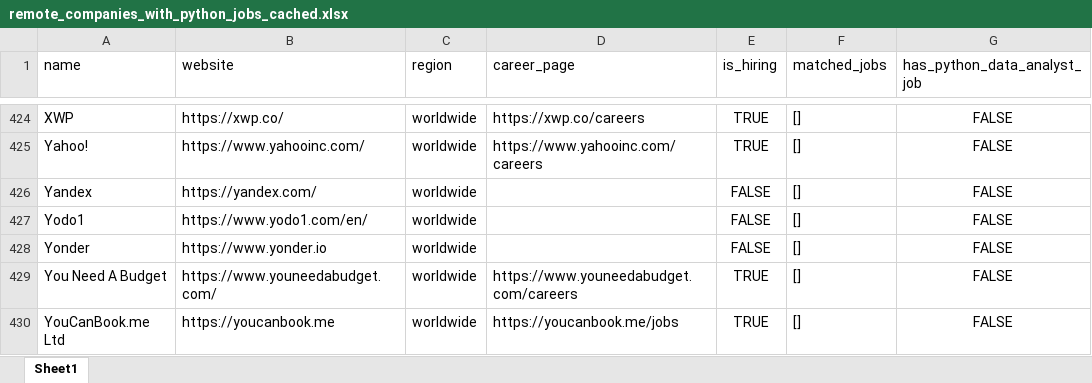
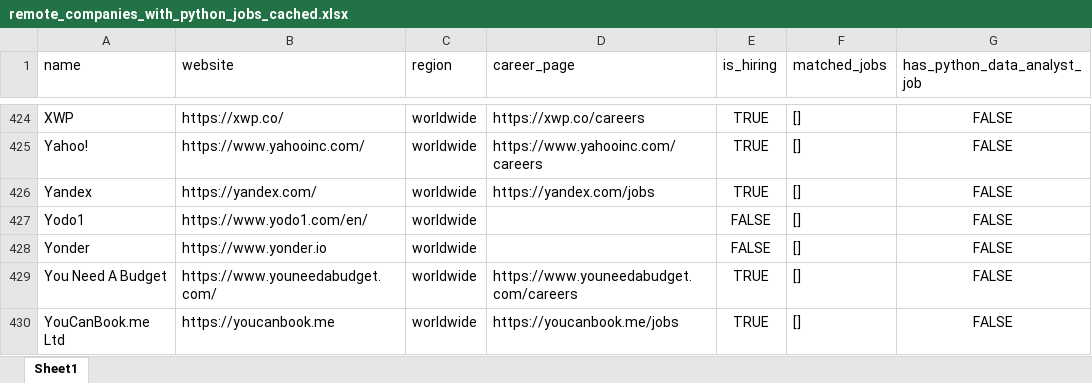
Before and after one commit to ChiaraVan1/remote-job-monitor, an Excel workbook: remote_companies_with_python_jobs_cached.xlsx, sheet Sheet1, drawn as a sheet; only a part is shown, gaps mark what is left out; values as stored, in another font and other column widths than the file's, no borders; the diff covers the shown part only; the diff names each change by its address in the sheet, - before the commit and + after, or states it on an @@ line.

```diff
--- a/remote_companies_with_python_jobs_cached.xlsx (sheet Sheet1)
+++ b/remote_companies_with_python_jobs_cached.xlsx (sheet Sheet1)
-D426 (career_page): (empty)
+D426 (career_page): https://yandex.com/jobs
-E426 (is_hiring): FALSE
+E426 (is_hiring): TRUE
```
Also changed, not shown: 12 edited cells elsewhere in this sheet, 1 other file.
